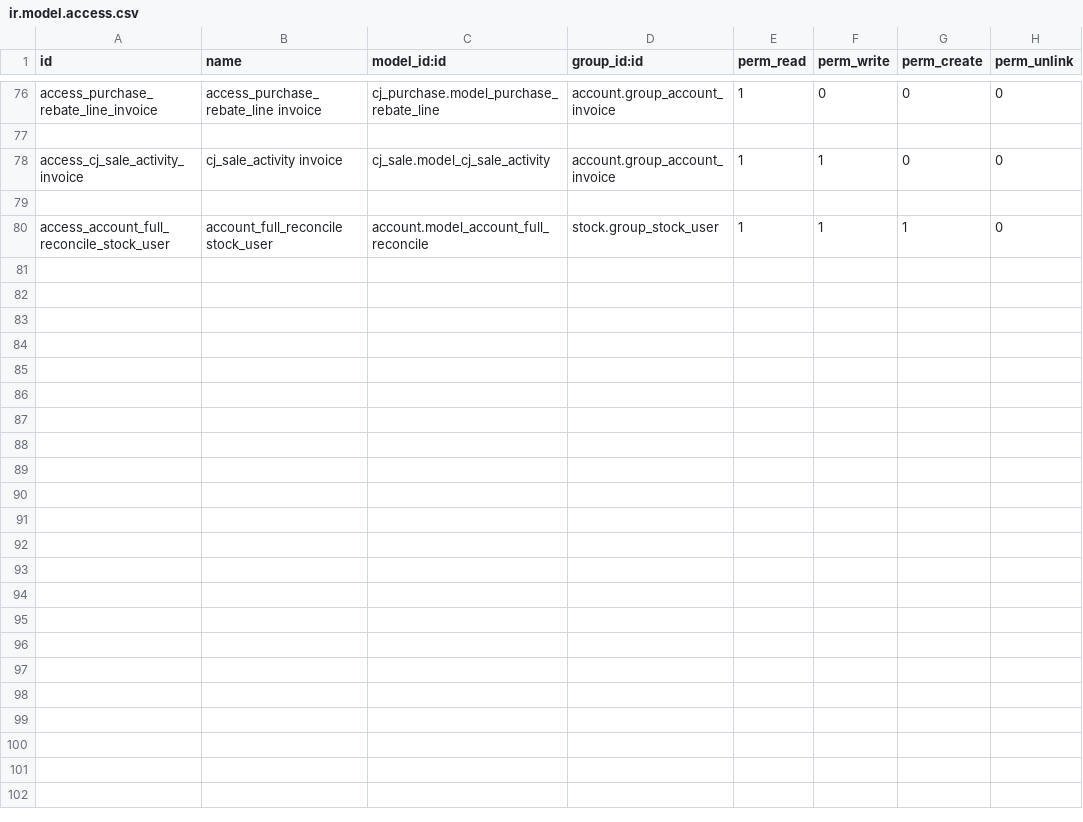
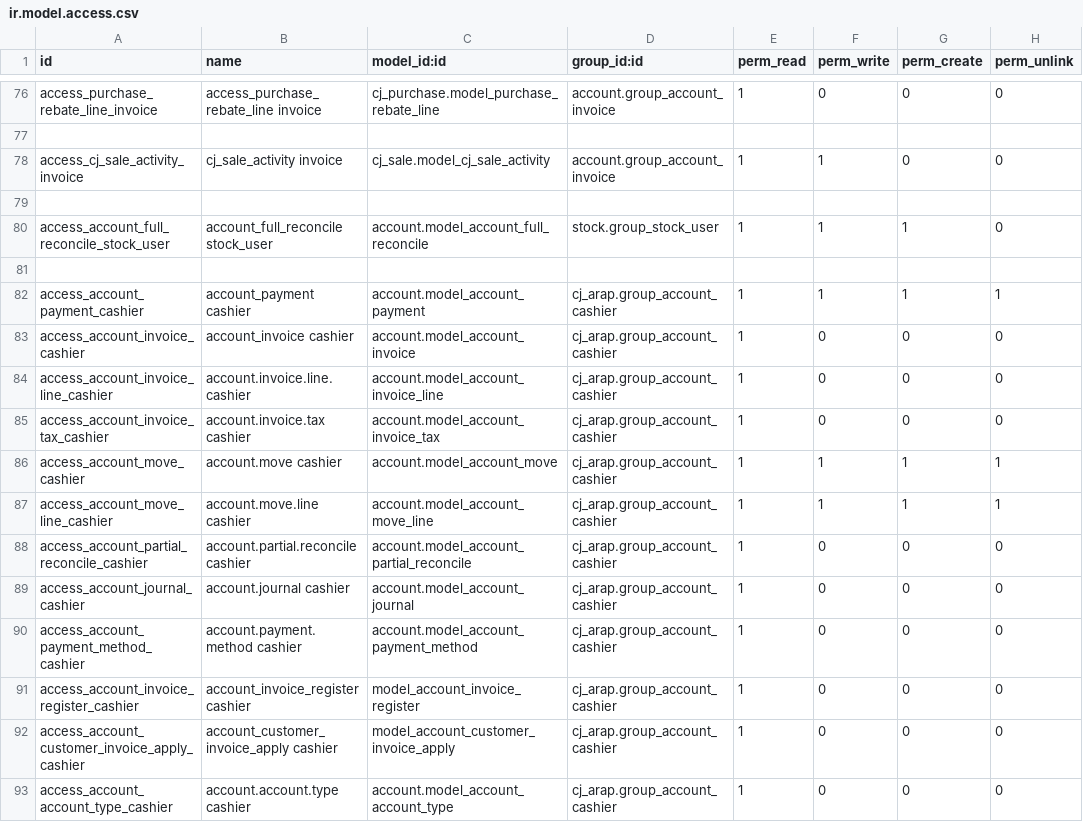
Before and after one commit to xx332093661/Owl-ERP, a CSV file: myaddons/cj_arap/security/ir.model.access.csv, drawn as a sheet; only a part is shown, gaps mark what is left out.

```diff
--- a/myaddons/cj_arap/security/ir.model.access.csv
+++ b/myaddons/cj_arap/security/ir.model.access.csv
@@ -80 +80,14 @@ access_cj_sale_activity_invoice,cj_sale_activity invoice,cj_sale.model_cj_sale_a
 access_account_full_reconcile_stock_user,account_full_reconcile stock_user,account.model_account_full_reconcile,stock.group_stock_user,1,1,1,0
+
+access_account_payment_cashier,account_payment cashier,account.model_account_payment,cj_arap.group_account_cashier,1,1,1,1
+access_account_invoice_cashier,account_invoice cashier,account.model_account_invoice,cj_arap.group_account_cashier,1,0,0,0
+access_account_invoice_line_cashier,account.invoice.line.cashier,account.model_account_invoice_line,cj_arap.group_account_cashier,1,0,0,0
+access_account_invoice_tax_cashier,account.invoice.tax cashier,account.model_account_invoice_tax,cj_arap.group_account_cashier,1,0,0,0
+access_account_move_cashier,account.move cashier,account.model_account_move,cj_arap.group_account_cashier,1,1,1,1
+access_account_move_line_cashier,account.move.line cashier,account.model_account_move_line,cj_arap.group_account_cashier,1,1,1,1
+access_account_partial_reconcile_cashier,account.partial.reconcile cashier,account.model_account_partial_reconcile,cj_arap.group_account_cashier,1,0,0,0
+access_account_journal_cashier,account.journal cashier,account.model_account_journal,cj_arap.group_account_cashier,1,0,0,0
+access_account_payment_method_cashier,account.payment.method cashier,account.model_account_payment_method,cj_arap.group_account_cashier,1,0,0,0
+access_account_invoice_register_cashier,account_invoice_register cashier,model_account_invoice_register,cj_arap.group_account_cashier,1,0,0,0
+access_account_customer_invoice_apply_cashier,account_customer_invoice_apply cashier,model_account_customer_invoice_apply,cj_arap.group_account_cashier,1,0,0,0
+access_account_account_type_cashier,account.account.type cashier,account.model_account_account_type,cj_arap.group_account_cashier,1,0,0,0
```
Also changed, not shown: 8 other files.
